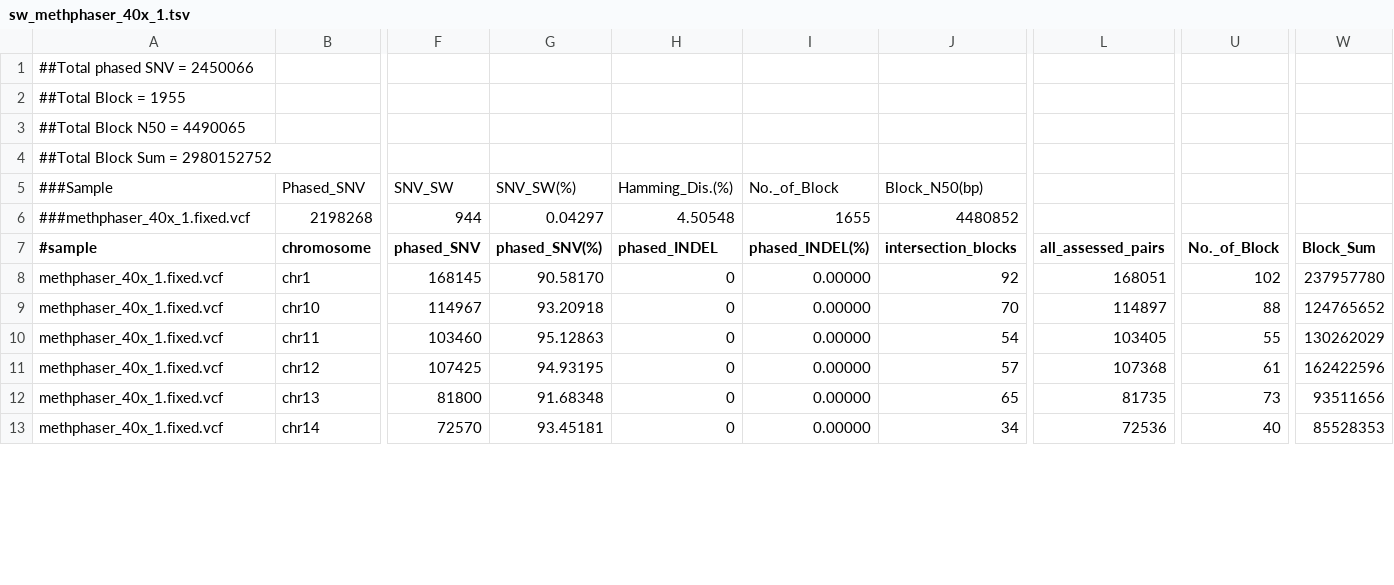
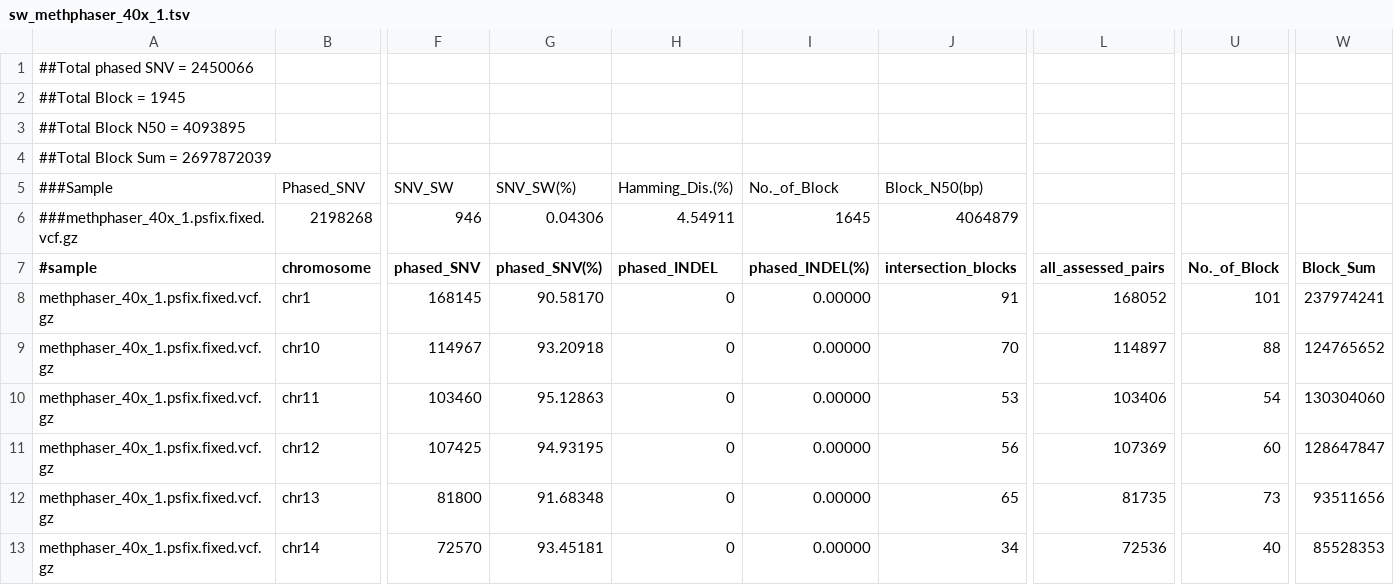
Before and after one commit to ythuang0522/longphase-2-paper, a TSV file: notes/methphaser/compare/sw_methphaser_40x_1.tsv, drawn as a sheet; only a part is shown, gaps mark what is left out; the diff covers the shown part only; the diff names each change by its address in the sheet, - before the commit and + after, or states it on an @@ line.

```diff
--- a/notes/methphaser/compare/sw_methphaser_40x_1.tsv
+++ b/notes/methphaser/compare/sw_methphaser_40x_1.tsv
-A2 (#sample): ##Total Block = 1955
+A2 (#sample): ##Total Block = 1945
-A3 (#sample): ##Total Block N50 = 4490065
+A3 (#sample): ##Total Block N50 = 4093895
-A4 (#sample): ##Total Block Sum = 2980152752
+A4 (#sample): ##Total Block Sum = 2697872039
-A6 (#sample): ###methphaser_40x_1.fixed.vcf
+A6 (#sample): ###methphaser_40x_1.psfix.fixed.vcf.gz
-F6 (phased_SNV): 944
+F6 (phased_SNV): 946
-G6 (phased_SNV(%)): 0.04297
+G6 (phased_SNV(%)): 0.04306
-H6 (phased_INDEL): 4.50548
+H6 (phased_INDEL): 4.54911
-I6 (phased_INDEL(%)): 1655
+I6 (phased_INDEL(%)): 1645
-J6 (intersection_blocks): 4480852
+J6 (intersection_blocks): 4064879
-A8:A13 (#sample): methphaser_40x_1.fixed.vcf
+A8:A13 (#sample): methphaser_40x_1.psfix.fixed.vcf.gz
-J8 (intersection_blocks): 92
+J8 (intersection_blocks): 91
-L8 (all_assessed_pairs): 168051
+L8 (all_assessed_pairs): 168052
-U8 (No._of_Block): 102
+U8 (No._of_Block): 101
-W8 (Block_Sum): 237957780
+W8 (Block_Sum): 237974241
-J10 (intersection_blocks): 54
+J10 (intersection_blocks): 53
-L10 (all_assessed_pairs): 103405
+L10 (all_assessed_pairs): 103406
-U10 (No._of_Block): 55
+U10 (No._of_Block): 54
-W10 (Block_Sum): 130262029
+W10 (Block_Sum): 130304060
-J11 (intersection_blocks): 57
+J11 (intersection_blocks): 56
-L11 (all_assessed_pairs): 107368
+L11 (all_assessed_pairs): 107369
-U11 (No._of_Block): 61
+U11 (No._of_Block): 60
-W11 (Block_Sum): 162422596
+W11 (Block_Sum): 128647847
```
Also changed, not shown: 71 edited cells elsewhere in this file, notes/methphaser/compare/sw_methphaser_10x_1.tsv, notes/methphaser/compare/sw_methphaser_20x_1.tsv, 16 other files.
